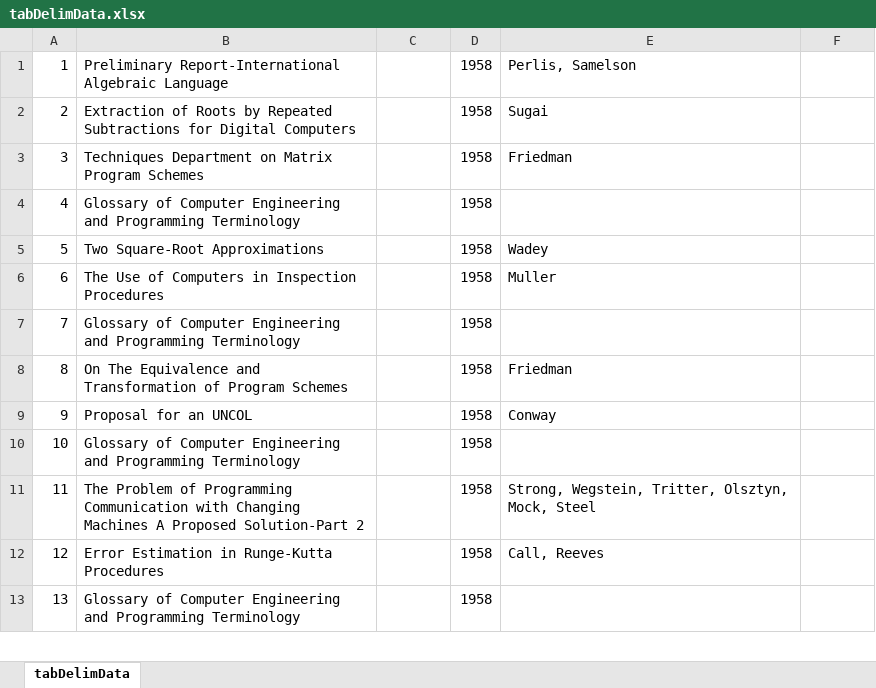
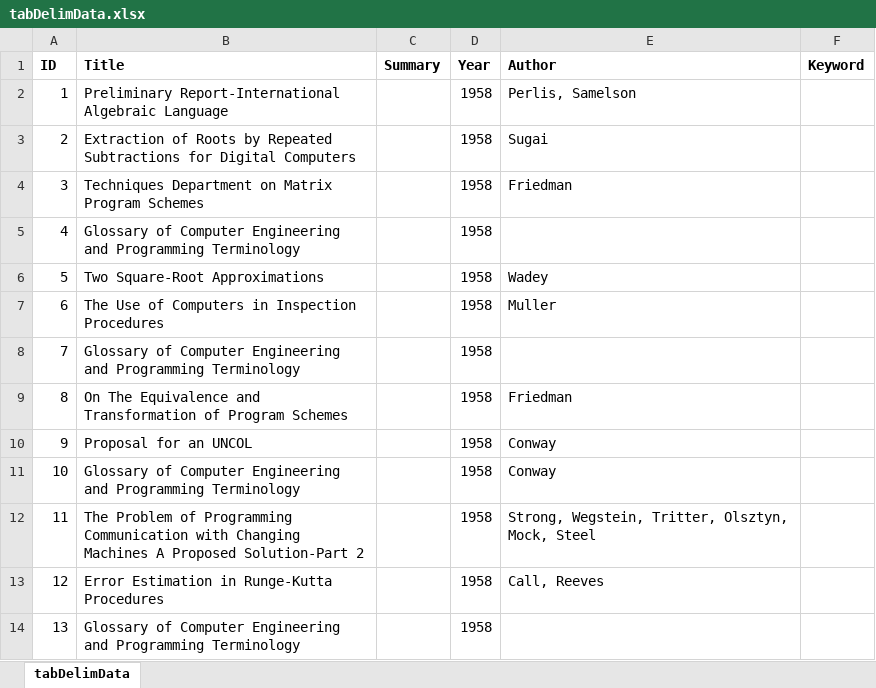
Before and after one commit to davidheryanto/CS3246, an Excel workbook: Project1/tabDelimData.xlsx, sheet tabDelimData, drawn as a sheet; only a part is shown; values as stored, in another font and other column widths than the file's, no borders; addresses are those after the commit; the diff names each change by its address in the sheet, - before the commit and + after, or states it on an @@ line.

```diff
--- a/Project1/tabDelimData.xlsx (sheet tabDelimData)
+++ b/Project1/tabDelimData.xlsx (sheet tabDelimData)
+row 1: ID | Title | Summary | Year | Author | Keyword
-E11: (empty)
+E11: Conway
```
Also changed, not shown: 4 other files.
